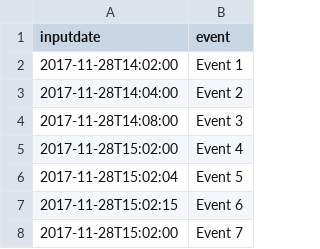
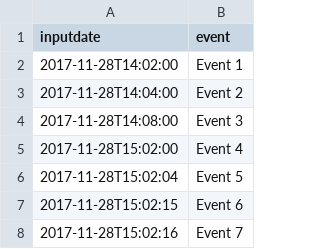
Before and after one commit to EvanBasalik/timeline, a CSV file: timeline-r-2.csv, drawn as a sheet.

```diff
--- a/timeline-r-2.csv
+++ b/timeline-r-2.csv
@@ -7,2 +7,2 @@ inputdate,event
 2017-11-28T15:02:15,Event 6
-2017-11-28T15:02:00,Event 7
+2017-11-28T15:02:16,Event 7
```
Also changed, not shown: 1 other file.
